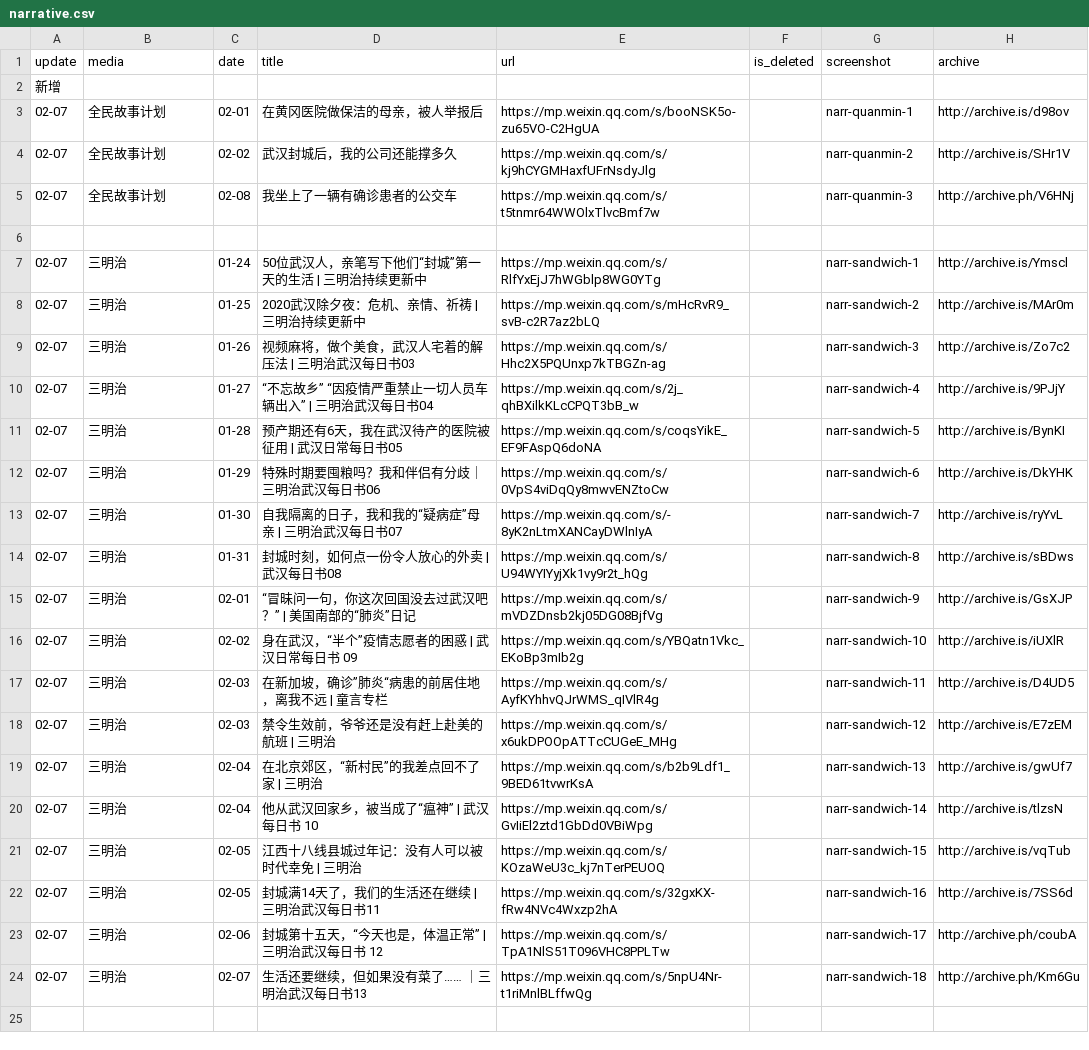
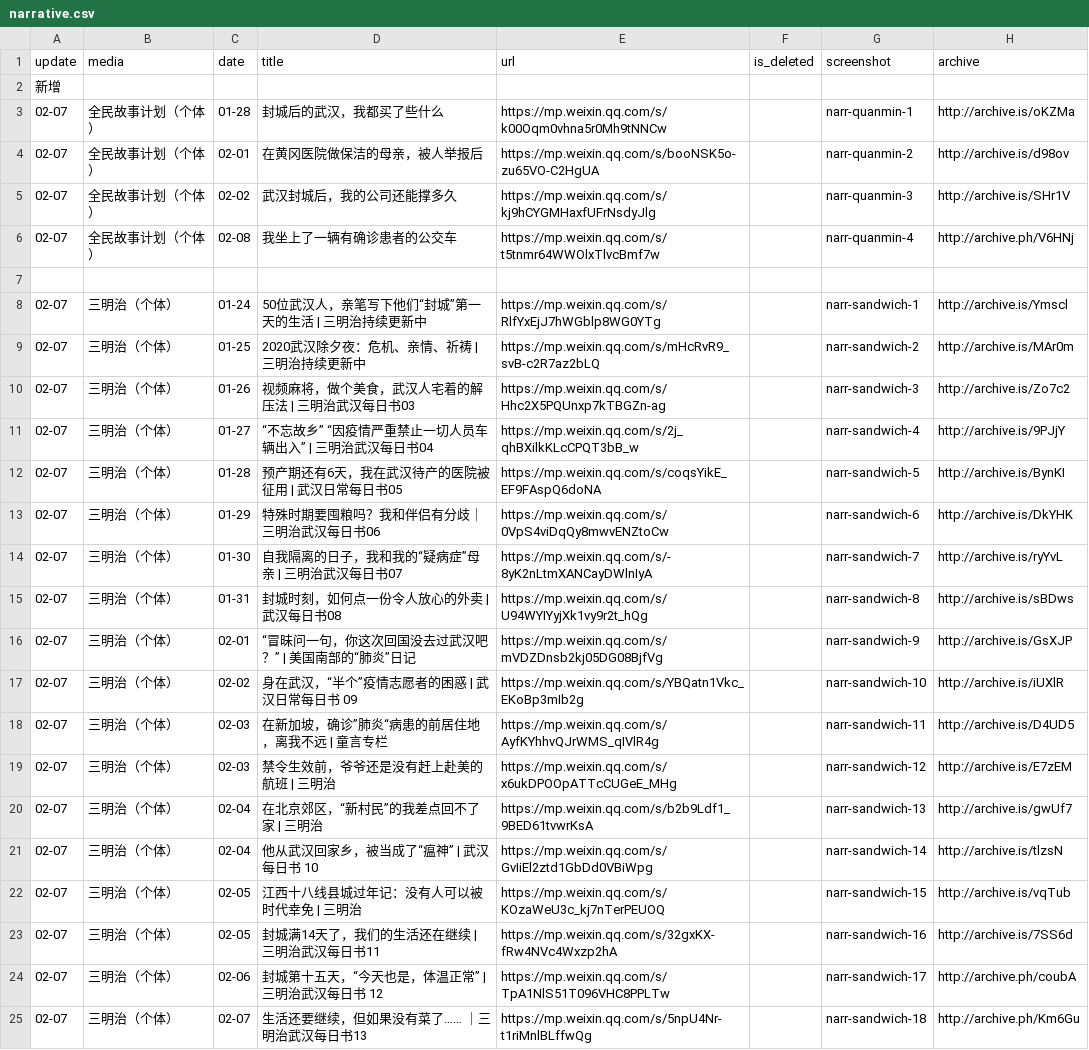
Before and after one commit to timercoin001/nCovMemory, a CSV file: data/narrative.csv, drawn as a sheet; addresses are those after the commit; the diff names each change by its address in the sheet, - before the commit and + after, or states it on an @@ line.

```diff
--- a/data/narrative.csv
+++ b/data/narrative.csv
+row 3: 02-07 | 全民故事计划（个体） | 01-28 | 封城后的武汉，我都买了些什么 | https://mp.weixin.qq.com/s/k00Oqm0vhna5r0Mh9tNNCw |  | narr-quanmin-1 | http://archive.is/oKZMa
-B4:B6 (media): 全民故事计划
+B4:B6 (media): 全民故事计划（个体）
-G4 (screenshot): narr-quanmin-1
+G4 (screenshot): narr-quanmin-2
-G5 (screenshot): narr-quanmin-2
+G5 (screenshot): narr-quanmin-3
-G6 (screenshot): narr-quanmin-3
+G6 (screenshot): narr-quanmin-4
-B8:B25 (media): 三明治
+B8:B25 (media): 三明治（个体）
```
Also changed, not shown: data/non-fiction.csv, 19 other files.
